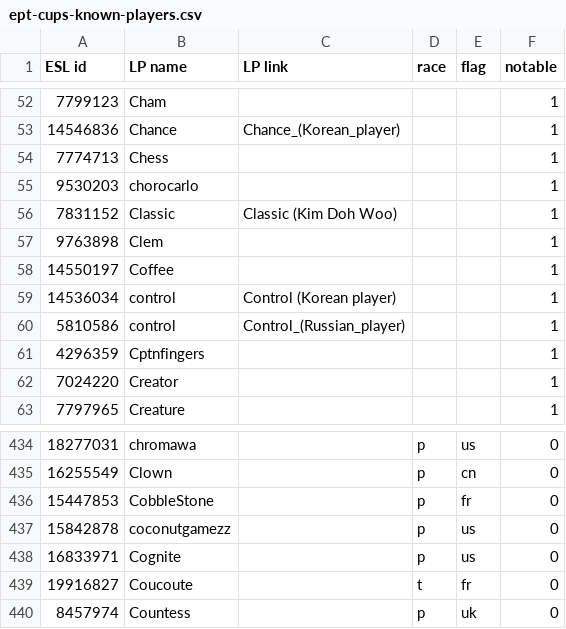
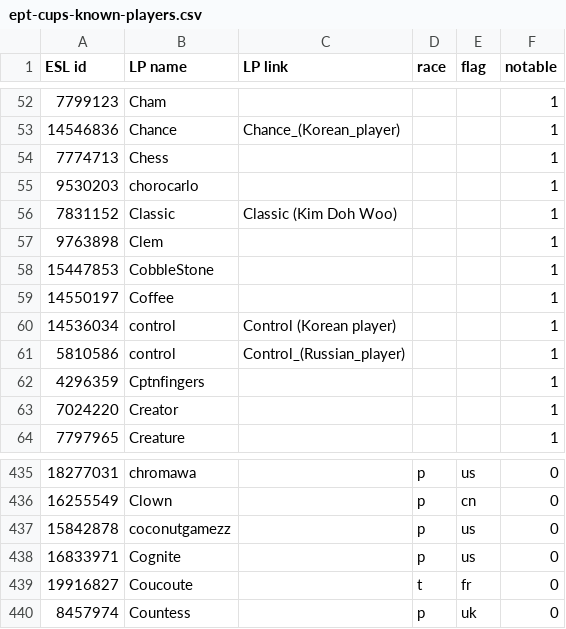
Before and after one commit to Steap/liquipedia-scripts, a CSV file: liquipedia_scripts/data/ept-cups-known-players.csv, drawn as a sheet; only a part is shown, gaps mark what is left out.

Commit message:
Known players: CobbleStone is now notable

```diff
--- a/liquipedia_scripts/data/ept-cups-known-players.csv
+++ b/liquipedia_scripts/data/ept-cups-known-players.csv
@@ -57,2 +57,3 @@ ESL id,LP name,LP link,race,flag,notable
 9763898,Clem,,,,1
+15447853,CobbleStone,,,,1
 14550197,Coffee,,,,1
@@ -435,3 +436,2 @@ ESL id,LP name,LP link,race,flag,notable
 16255549,Clown,,p,cn,0
-15447853,CobbleStone,,p,fr,0
 15842878,coconutgamezz,,p,us,0
```
